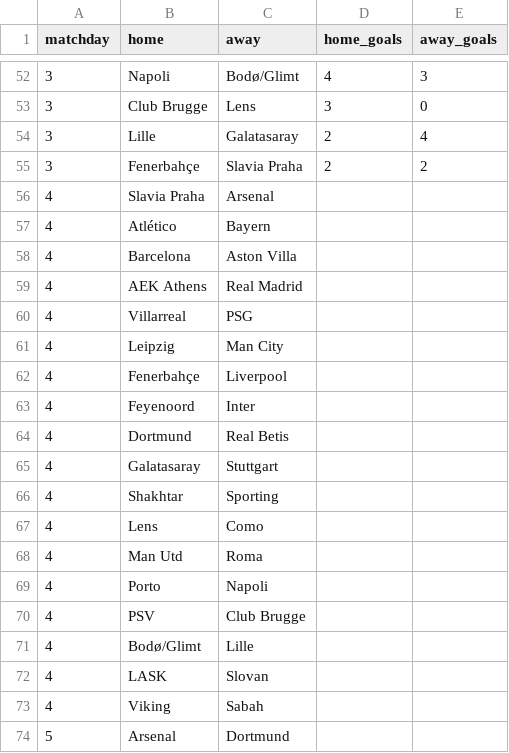
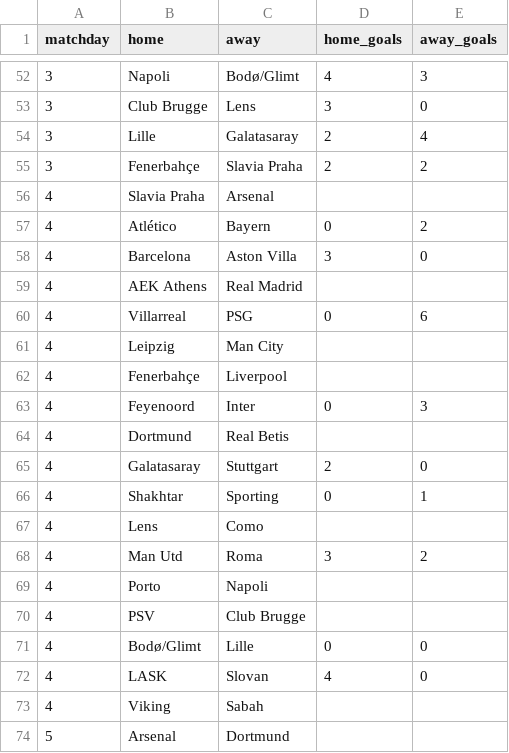
Before and after one commit to Vivek-Kaimal/Champions-League-Prediction-Notbettingadvice, a CSV file: data/fixtures.csv, drawn as a sheet; only a part is shown, gaps mark what is left out.

```diff
--- a/data/fixtures.csv
+++ b/data/fixtures.csv
@@ -56,18 +56,18 @@ matchday,home,away,home_goals,away_goals
 4,Slavia Praha,Arsenal,,
-4,Atlético,Bayern,,
-4,Barcelona,Aston Villa,,
+4,Atlético,Bayern,0,2
+4,Barcelona,Aston Villa,3,0
 4,AEK Athens,Real Madrid,,
-4,Villarreal,PSG,,
+4,Villarreal,PSG,0,6
 4,Leipzig,Man City,,
 4,Fenerbahçe,Liverpool,,
-4,Feyenoord,Inter,,
+4,Feyenoord,Inter,0,3
 4,Dortmund,Real Betis,,
-4,Galatasaray,Stuttgart,,
-4,Shakhtar,Sporting,,
+4,Galatasaray,Stuttgart,2,0
+4,Shakhtar,Sporting,0,1
 4,Lens,Como,,
-4,Man Utd,Roma,,
+4,Man Utd,Roma,3,2
 4,Porto,Napoli,,
 4,PSV,Club Brugge,,
-4,Bodø/Glimt,Lille,,
-4,LASK,Slovan,,
+4,Bodø/Glimt,Lille,0,0
+4,LASK,Slovan,4,0
 4,Viking,Sabah,,
```
Also changed, not shown: 5 other files.
